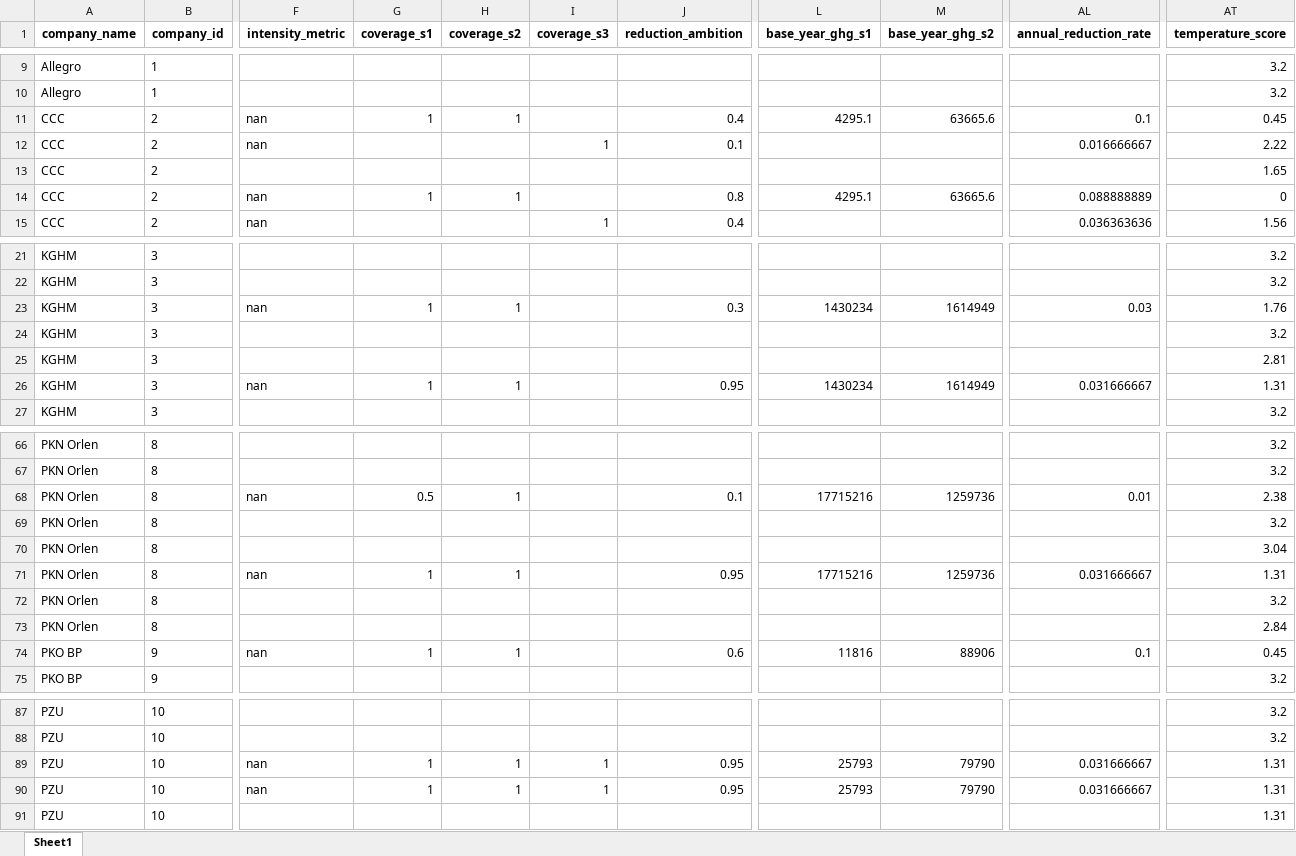
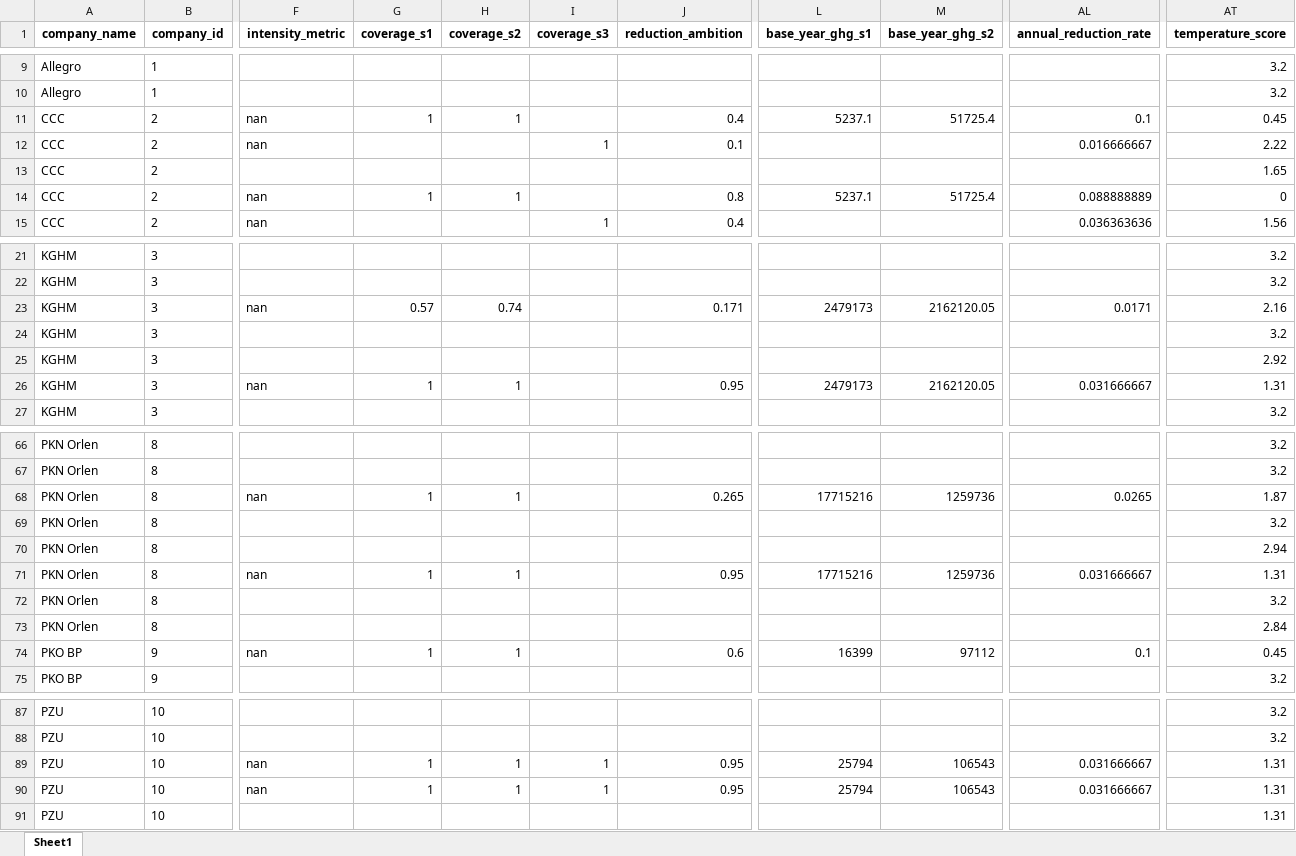
Before and after one commit to instrat-pl/temperature-scoring, an Excel workbook: data/clean/output_data_with_estimates.xlsx, sheet Sheet1, drawn as a sheet; only a part is shown, gaps mark what is left out; values as stored, in another font and other column widths than the file's, no borders; the diff covers the shown part only; the diff names each change by its address in the sheet, - before the commit and + after, or states it on an @@ line.

```diff
--- a/data/clean/output_data_with_estimates.xlsx (sheet Sheet1)
+++ b/data/clean/output_data_with_estimates.xlsx (sheet Sheet1)
-L11 (base_year_ghg_s1): 4295.1
+L11 (base_year_ghg_s1): 5237.1
-M11 (base_year_ghg_s2): 63665.6
+M11 (base_year_ghg_s2): 51725.4
-L14 (base_year_ghg_s1): 4295.1
+L14 (base_year_ghg_s1): 5237.1
-M14 (base_year_ghg_s2): 63665.6
+M14 (base_year_ghg_s2): 51725.4
-G23 (coverage_s1): 1
+G23 (coverage_s1): 0.57
-H23 (coverage_s2): 1
+H23 (coverage_s2): 0.74
-J23 (reduction_ambition): 0.3
+J23 (reduction_ambition): 0.171
-L23 (base_year_ghg_s1): 1430234
+L23 (base_year_ghg_s1): 2479173
-M23 (base_year_ghg_s2): 1614949
+M23 (base_year_ghg_s2): 2162120.05
-AL23 (annual_reduction_rate): 0.03
+AL23 (annual_reduction_rate): 0.0171
-AT23 (temperature_score): 1.76
+AT23 (temperature_score): 2.16
-AT25 (temperature_score): 2.81
+AT25 (temperature_score): 2.92
-L26 (base_year_ghg_s1): 1430234
+L26 (base_year_ghg_s1): 2479173
-M26 (base_year_ghg_s2): 1614949
+M26 (base_year_ghg_s2): 2162120.05
-G68 (coverage_s1): 0.5
+G68 (coverage_s1): 1
-J68 (reduction_ambition): 0.1
+J68 (reduction_ambition): 0.265
-AL68 (annual_reduction_rate): 0.01
+AL68 (annual_reduction_rate): 0.0265
-AT68 (temperature_score): 2.38
+AT68 (temperature_score): 1.87
-AT70 (temperature_score): 3.04
+AT70 (temperature_score): 2.94
-L74 (base_year_ghg_s1): 11816
+L74 (base_year_ghg_s1): 16399
-M74 (base_year_ghg_s2): 88906
+M74 (base_year_ghg_s2): 97112
-L89:L90 (base_year_ghg_s1): 25793
+L89:L90 (base_year_ghg_s1): 25794
-M89:M90 (base_year_ghg_s2): 79790
+M89:M90 (base_year_ghg_s2): 106543
```
Also changed, not shown: 17 edited cells elsewhere in this sheet, data/clean/input_data.xlsx, data/clean/input_data_with_estimates.xlsx, 19 other files.
